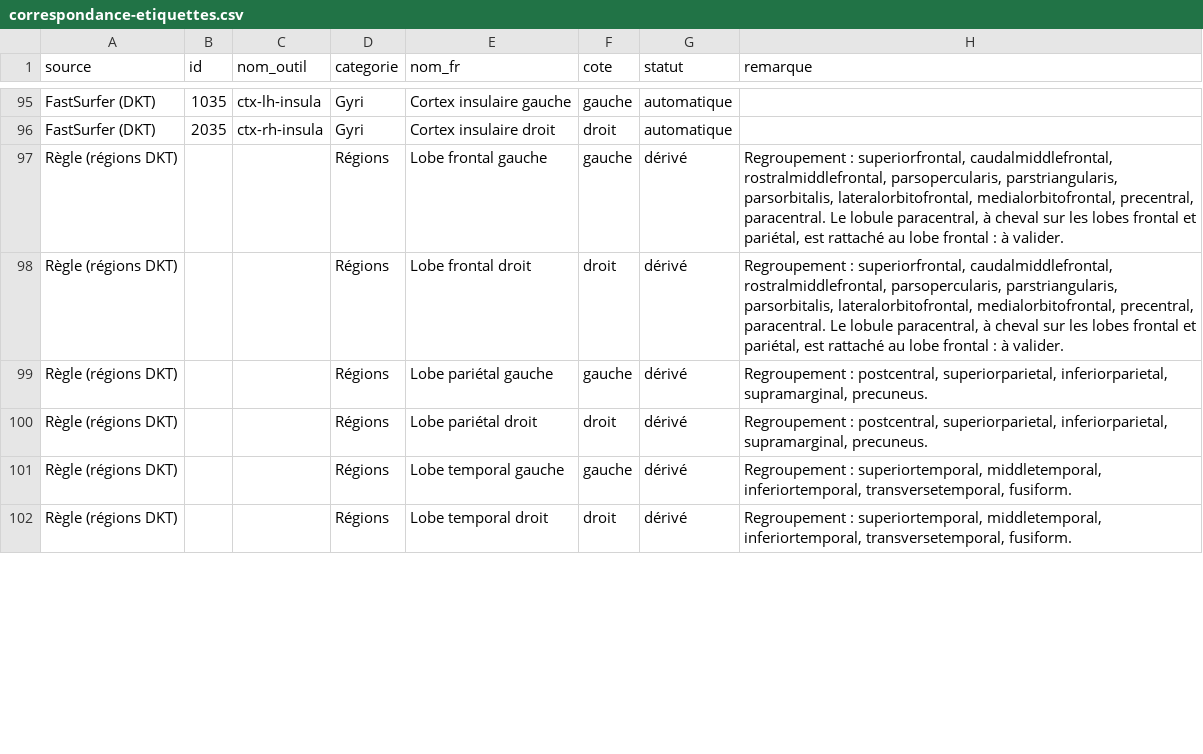
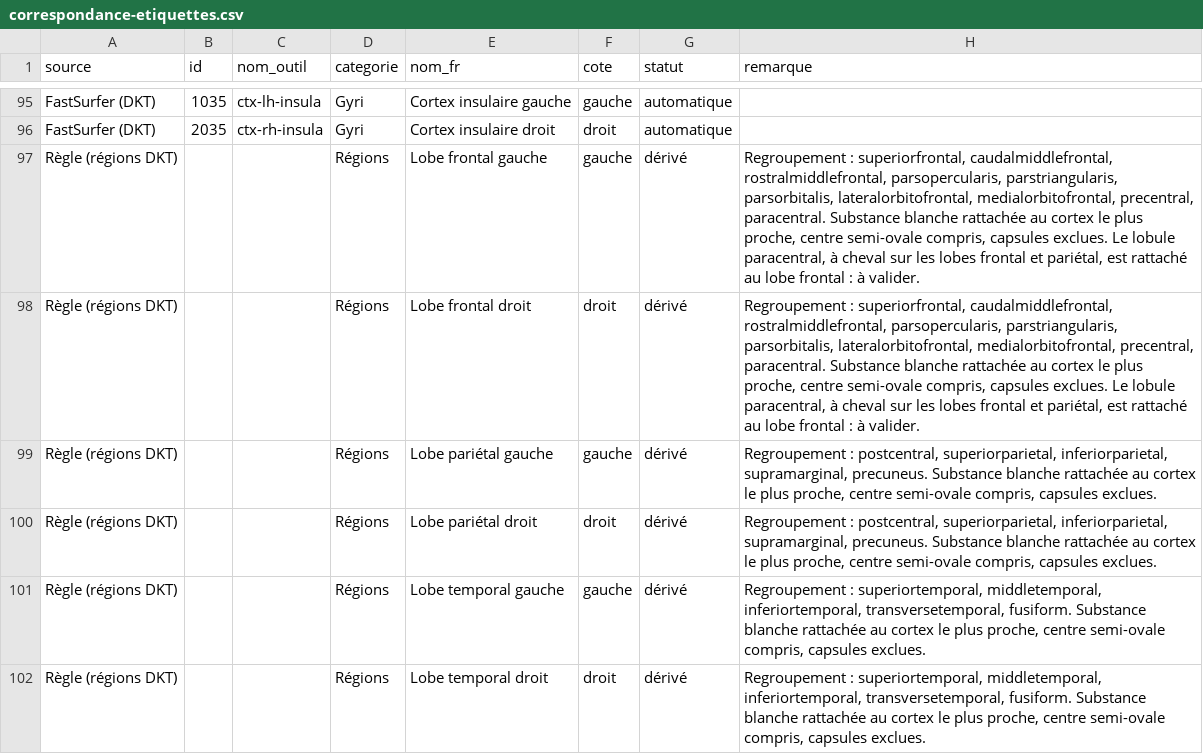
Before and after one commit to nodbysmilii-prog/radiologic-hub, a CSV file: scripts/radioanatomie/irm/correspondance-etiquettes.csv, drawn as a sheet; only a part is shown, gaps mark what is left out; the diff covers the shown part only.

```diff
--- a/scripts/radioanatomie/irm/correspondance-etiquettes.csv
+++ b/scripts/radioanatomie/irm/correspondance-etiquettes.csv
@@ -96,7 +96,7 @@ FastSurfer (DKT);1035;ctx-lh-insula;Gyri;Cortex insulaire gauche;gauche;automati
 FastSurfer (DKT);2035;ctx-rh-insula;Gyri;Cortex insulaire droit;droit;automatique;
-Règle (régions DKT);;;Régions;Lobe frontal gauche;gauche;dérivé;Regroupement : superiorfrontal, caudalmiddlefrontal, rostralmiddlefrontal, parsopercularis, parstriangularis, parsorbitalis, lateralorbitofrontal, medialorbitofrontal, precentral, paracentral. Le lobule paracentral, à cheval sur les lobes frontal et pariétal, est rattaché au lobe frontal : à valider.
-Règle (régions DKT);;;Régions;Lobe frontal droit;droit;dérivé;Regroupement : superiorfrontal, caudalmiddlefrontal, rostralmiddlefrontal, parsopercularis, parstriangularis, parsorbitalis, lateralorbitofrontal, medialorbitofrontal, precentral, paracentral. Le lobule paracentral, à cheval sur les lobes frontal et pariétal, est rattaché au lobe frontal : à valider.
-Règle (régions DKT);;;Régions;Lobe pariétal gauche;gauche;dérivé;Regroupement : postcentral, superiorparietal, inferiorparietal, supramarginal, precuneus.
-Règle (régions DKT);;;Régions;Lobe pariétal droit;droit;dérivé;Regroupement : postcentral, superiorparietal, inferiorparietal, supramarginal, precuneus.
-Règle (régions DKT);;;Régions;Lobe temporal gauche;gauche;dérivé;Regroupement : superiortemporal, middletemporal, inferiortemporal, transversetemporal, fusiform.
-Règle (régions DKT);;;Régions;Lobe temporal droit;droit;dérivé;Regroupement : superiortemporal, middletemporal, inferiortemporal, transversetemporal, fusiform.
+Règle (régions DKT);;;Régions;Lobe frontal gauche;gauche;dérivé;Regroupement : superiorfrontal, caudalmiddlefrontal, rostralmiddlefrontal, parsopercularis, parstriangularis, parsorbitalis, lateralorbitofrontal, medialorbitofrontal, precentral, paracentral. Substance blanche rattachée au cortex le plus proche, centre semi-ovale compris, capsules exclues. Le lobule paracentral, à cheval sur les lobes frontal et pariétal, est rattaché au lobe frontal : à valider.
+Règle (régions DKT);;;Régions;Lobe frontal droit;droit;dérivé;Regroupement : superiorfrontal, caudalmiddlefrontal, rostralmiddlefrontal, parsopercularis, parstriangularis, parsorbitalis, lateralorbitofrontal, medialorbitofrontal, precentral, paracentral. Substance blanche rattachée au cortex le plus proche, centre semi-ovale compris, capsules exclues. Le lobule paracentral, à cheval sur les lobes frontal et pariétal, est rattaché au lobe frontal : à valider.
+Règle (régions DKT);;;Régions;Lobe pariétal gauche;gauche;dérivé;Regroupement : postcentral, superiorparietal, inferiorparietal, supramarginal, precuneus. Substance blanche rattachée au cortex le plus proche, centre semi-ovale compris, capsules exclues.
+Règle (régions DKT);;;Régions;Lobe pariétal droit;droit;dérivé;Regroupement : postcentral, superiorparietal, inferiorparietal, supramarginal, precuneus. Substance blanche rattachée au cortex le plus proche, centre semi-ovale compris, capsules exclues.
+Règle (régions DKT);;;Régions;Lobe temporal gauche;gauche;dérivé;Regroupement : superiortemporal, middletemporal, inferiortemporal, transversetemporal, fusiform. Substance blanche rattachée au cortex le plus proche, centre semi-ovale compris, capsules exclues.
+Règle (régions DKT);;;Régions;Lobe temporal droit;droit;dérivé;Regroupement : superiortemporal, middletemporal, inferiortemporal, transversetemporal, fusiform. Substance blanche rattachée au cortex le plus proche, centre semi-ovale compris, capsules exclues.
```
Also changed, not shown: 6 edited cells elsewhere in this file, 4 other files.
